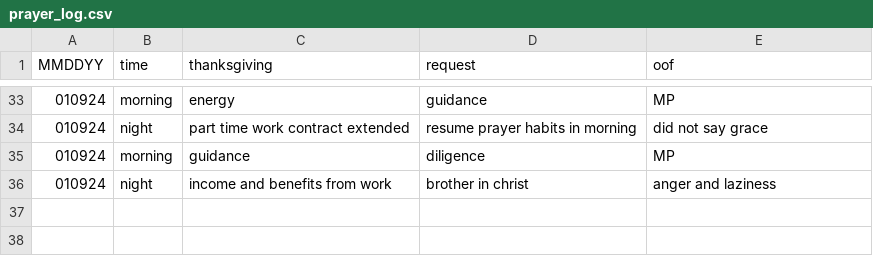
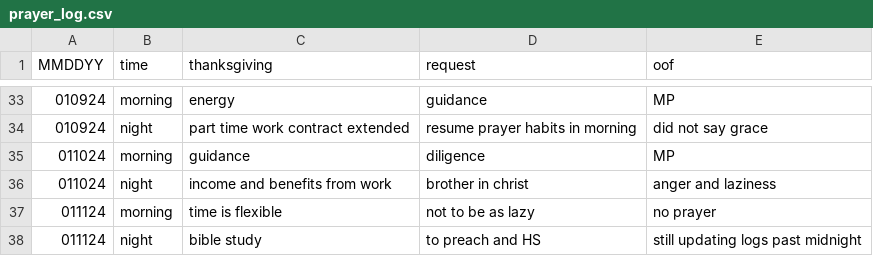
Before and after one commit to marko-polo-cheno/scribblingScribe, a CSV file: prayer_log.csv, drawn as a sheet; only a part is shown, gaps mark what is left out.

Commit message:
Update prayer_log.csv

```diff
--- a/prayer_log.csv
+++ b/prayer_log.csv
@@ -34,3 +34,5 @@ MMDDYY,time,thanksgiving,request,oof
 010924,night,part time work contract extended,resume prayer habits in morning,did not say grace
-010924,morning,guidance,diligence,MP
-010924,night,income and benefits from work,brother in christ,anger and laziness
+011024,morning,guidance,diligence,MP
+011024,night,income and benefits from work,brother in christ,anger and laziness
+011124,morning,time is flexible,not to be as lazy,no prayer
+011124,night,bible study,to preach and HS,still updating logs past midnight
```
